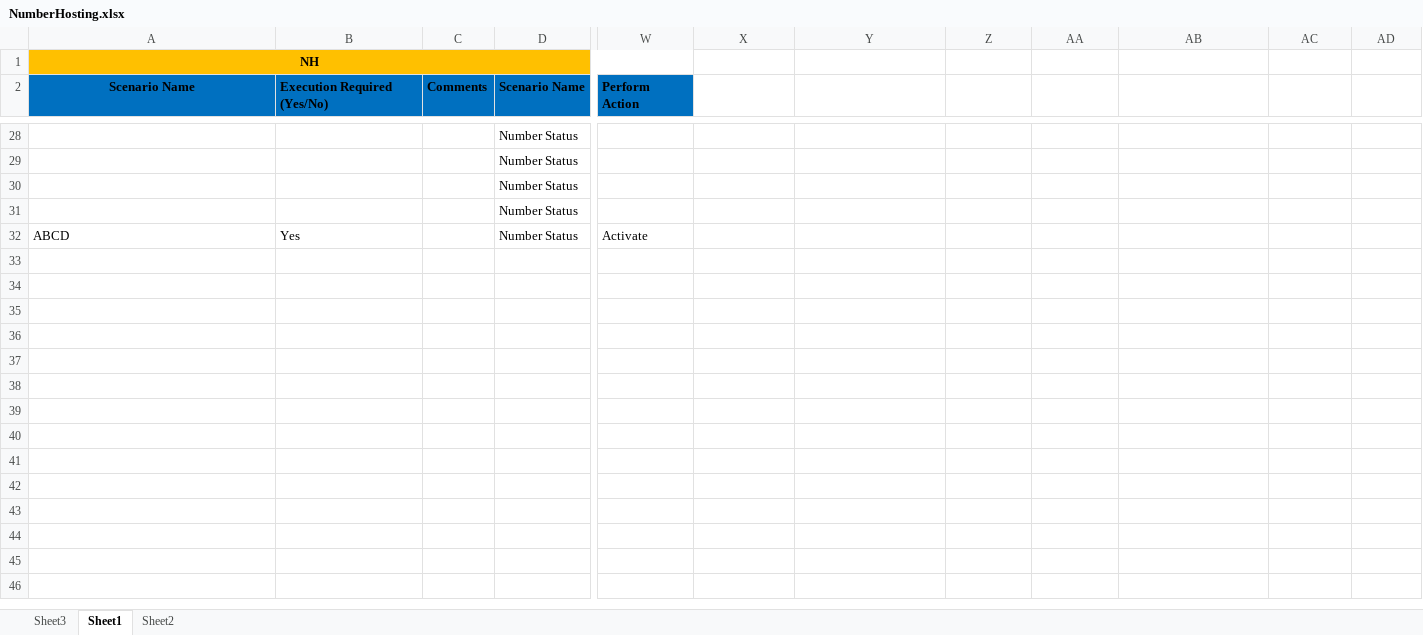
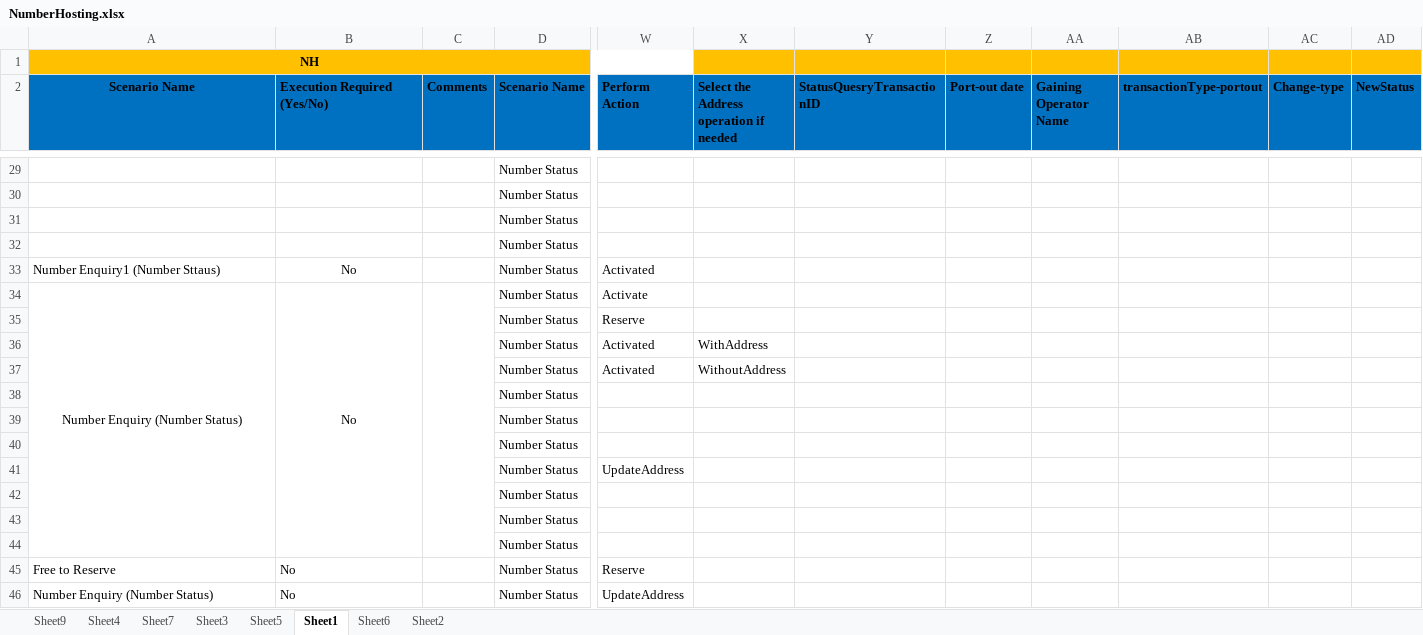
Before and after one commit to Shashankt360/COCOM, an Excel workbook: src/Data/NumberHosting.xlsx, sheet Sheet1, drawn as a sheet; only a part is shown, gaps mark what is left out; values as stored, in another font and other column widths than the file's, no borders; addresses are those after the commit; rows hold the shown columns only; the diff covers the shown part only; the diff names each change by its address in the sheet, - before the commit and + after, or states it on an @@ line.

```diff
--- a/src/Data/NumberHosting.xlsx (sheet Sheet1)
+++ b/src/Data/NumberHosting.xlsx (sheet Sheet1)
+sheet tab: Sheet9
+sheet tab: Sheet4
+sheet tab: Sheet7
+sheet tab: Sheet5
+sheet tab: Sheet6
-X1:AD1 fill: none
+X1:AD1 fill: #FFC000
-X2: (empty)
+X2: Select the Address operation if needed
-X2:AD2 fill: none
+X2:AD2 fill: #0070C0
-Y2: (empty)
+Y2: StatusQuesryTransactionID
-Z2: (empty)
+Z2: Port-out date
-AA2: (empty)
+AA2: Gaining Operator Name
-AB2: (empty)
+AB2: transactionType-portout
-AC2: (empty)
+AC2: Change-type
-AD2: (empty)
+AD2: NewStatus
+row 33: Number Enquiry1 (Number Sttaus) | No |  | Number Status | Activated
-A34 (Scenario Name): ABCD
+A34 (Scenario Name): Number Enquiry (Number Status)
-A34:B34 alignment: left
+A34:B34 alignment: center
+A34:A44 merged
-B34 (Execution Required (Yes/No)): Yes
+B34 (Execution Required (Yes/No)): No
+B34:B44 merged
+C34:C44 merged
+row 35:  |  |  | Number Status | Reserve
+row 36:  |  |  | Number Status | Activated | WithAddress
+row 37:  |  |  | Number Status | Activated | WithoutAddress
+row 38:  |  |  | Number Status
+row 39:  |  |  | Number Status
+row 40:  |  |  | Number Status
+row 41:  |  |  | Number Status | UpdateAddress
+row 42:  |  |  | Number Status
+row 43:  |  |  | Number Status
+row 44:  |  |  | Number Status
+row 45: Free to Reserve | No |  | Number Status | Reserve
+row 46: Number Enquiry (Number Status) | No |  | Number Status | UpdateAddress
```
Also changed, not shown: 10 added rows, 7 edited cells, cell formats and merged cells elsewhere in this sheet, sheet Sheet2, sheet Sheet3, formulas that keep their value, bin/Data/NumberHosting.xlsx, 35 other files.
